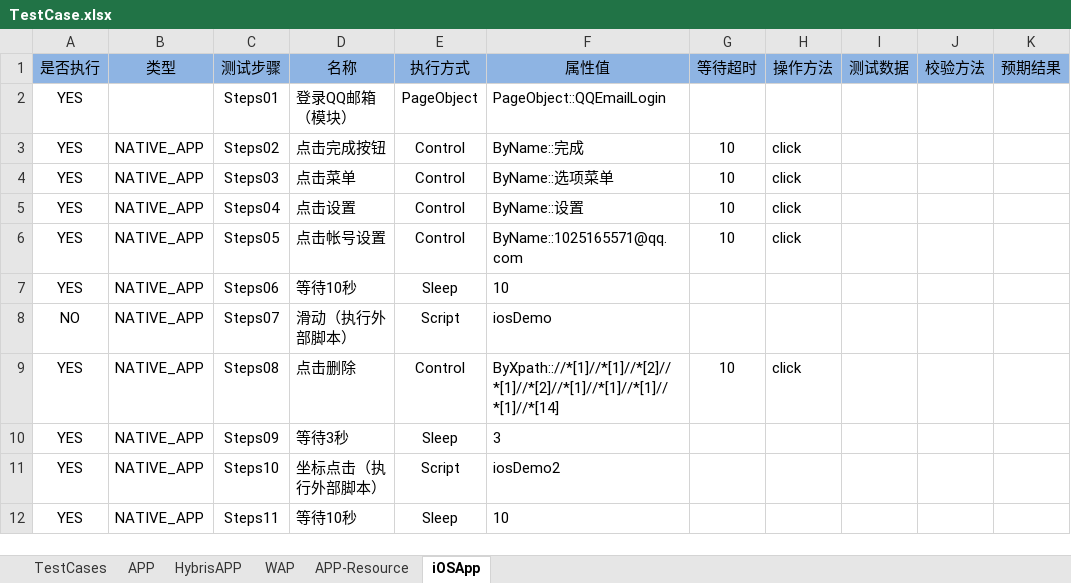
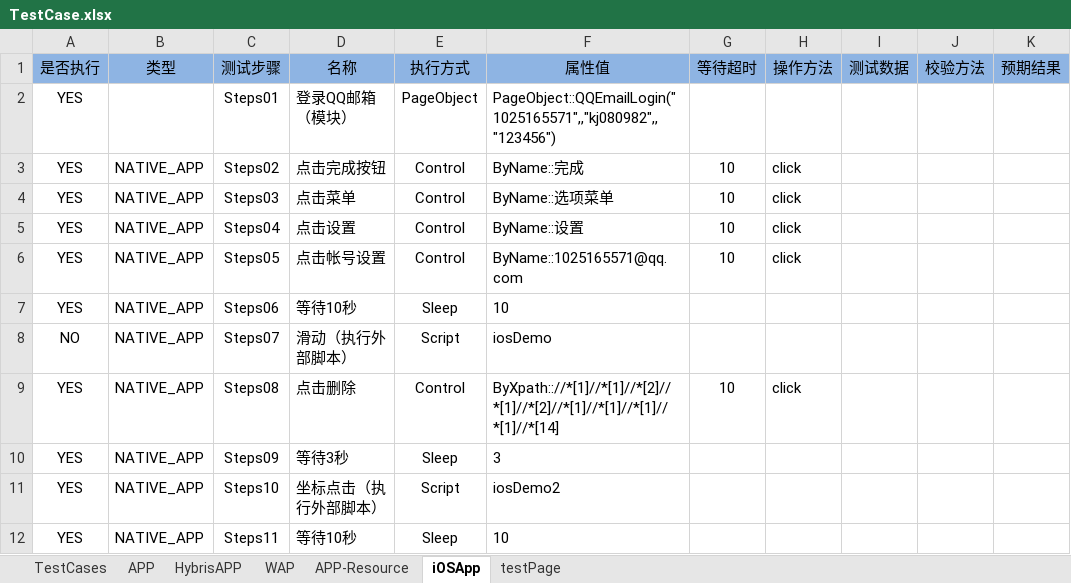
Before and after one commit to andyzhou192/AppiumXM, an Excel workbook: testcase/TestCase.xlsx, sheet iOSApp, drawn as a sheet; values as stored, in another font and other column widths than the file's, no borders; the diff names each change by its address in the sheet, - before the commit and + after, or states it on an @@ line.

Commit message:
增加执行PageObject部分参数传递

```diff
--- a/testcase/TestCase.xlsx (sheet iOSApp)
+++ b/testcase/TestCase.xlsx (sheet iOSApp)
+sheet tab: testPage
-F2 (属性值): PageObject::QQEmailLogin
+F2 (属性值): PageObject::QQEmailLogin("1025165571",,"kj080982",,"123456")
```
Also changed, not shown: sheet TestCases, devices/AndroidDevices.xlsx, devices/iOSDevices.xlsx, 6 other files.
